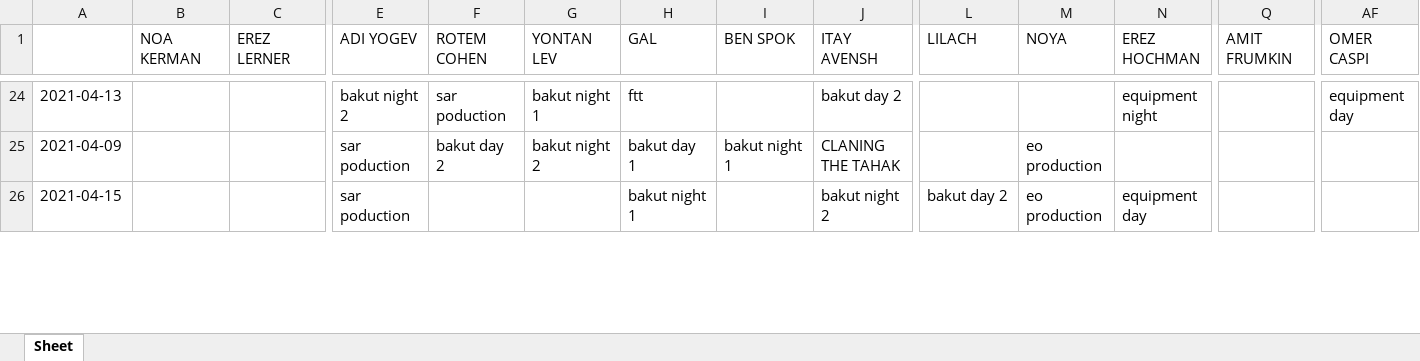
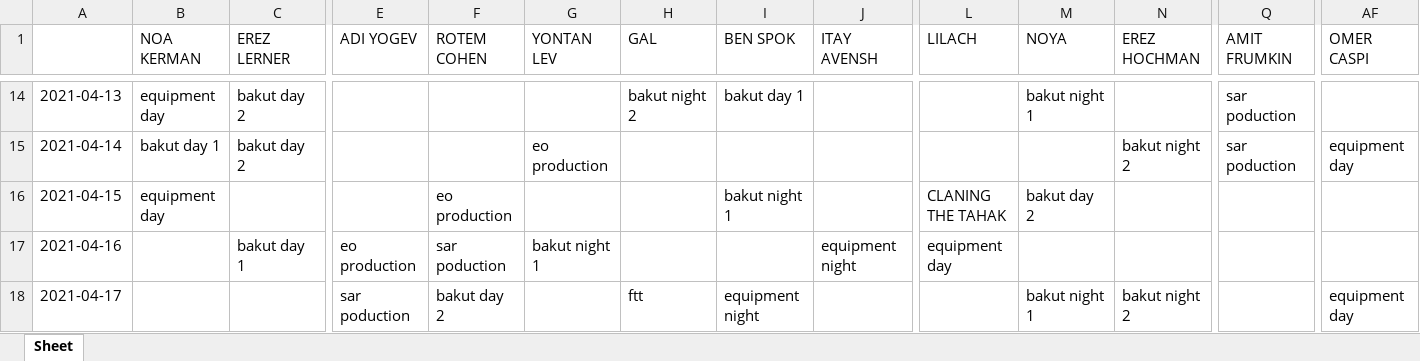
Before and after one commit to nitzanpalgi/Automated-shifts-assignment, an Excel workbook: output/Butzi.xlsx, sheet Sheet, drawn as a sheet; only a part is shown, gaps mark what is left out; values as stored, in another font and other column widths than the file's, no cell formats; removed rows and columns are numbered as before the commit, all else as after; rows hold the shown columns only; the diff covers the shown part only; the diff names each change by its address in the sheet, - before the commit and + after, or states it on an @@ line.

```diff
--- a/output/Butzi.xlsx (sheet Sheet)
+++ b/output/Butzi.xlsx (sheet Sheet)
-B14 (NOA KERMAN): (empty)
+B14 (NOA KERMAN): equipment day
-C14 (EREZ LERNER): (empty)
+C14 (EREZ LERNER): bakut day 2
-E14 (ADI YOGEV): bakut night 2
+E14 (ADI YOGEV): (empty)
-F14 (ROTEM COHEN): sar poduction
+F14 (ROTEM COHEN): (empty)
-G14 (YONTAN LEV): bakut night 1
+G14 (YONTAN LEV): (empty)
-H14 (GAL): ftt
+H14 (GAL): bakut night 2
-I14 (BEN SPOK): (empty)
+I14 (BEN SPOK): bakut day 1
-J14 (ITAY AVENSH): bakut day 2
+J14 (ITAY AVENSH): (empty)
-M14 (NOYA): (empty)
+M14 (NOYA): bakut night 1
-N14 (EREZ HOCHMAN): equipment night
+N14 (EREZ HOCHMAN): (empty)
-Q14 (AMIT FRUMKIN): (empty)
+Q14 (AMIT FRUMKIN): sar poduction
-AF14 (OMER CASPI): equipment day
+AF14 (OMER CASPI): (empty)
-row 25: 2021-04-09 |  |  | sar poduction | bakut day 2 | bakut night 2 | bakut day 1 | bakut night 1 | CLANING THE TAHAK |  | eo production
+row 15: 2021-04-14 | bakut day 1 | bakut day 2 |  |  | eo production |  |  |  |  |  | bakut night 2 | sar poduction | equipment day
-B16 (NOA KERMAN): (empty)
+B16 (NOA KERMAN): equipment day
-E16 (ADI YOGEV): sar poduction
+E16 (ADI YOGEV): (empty)
-F16 (ROTEM COHEN): (empty)
+F16 (ROTEM COHEN): eo production
-H16 (GAL): bakut night 1
+H16 (GAL): (empty)
-I16 (BEN SPOK): (empty)
+I16 (BEN SPOK): bakut night 1
-J16 (ITAY AVENSH): bakut night 2
+J16 (ITAY AVENSH): (empty)
-L16 (LILACH): bakut day 2
+L16 (LILACH): CLANING THE TAHAK
-M16 (NOYA): eo production
+M16 (NOYA): bakut day 2
-N16 (EREZ HOCHMAN): equipment day
+N16 (EREZ HOCHMAN): (empty)
+row 17: 2021-04-16 |  | bakut day 1 | eo production | sar poduction | bakut night 1 |  |  | equipment night | equipment day
+row 18: 2021-04-17 |  |  | sar poduction | bakut day 2 |  | ftt | equipment night |  |  | bakut night 1 | bakut night 2 |  | equipment day
```
Also changed, not shown: 18 added rows, 20 removed rows and 113 edited cells elsewhere in this sheet, cell formats, 1 other file.
